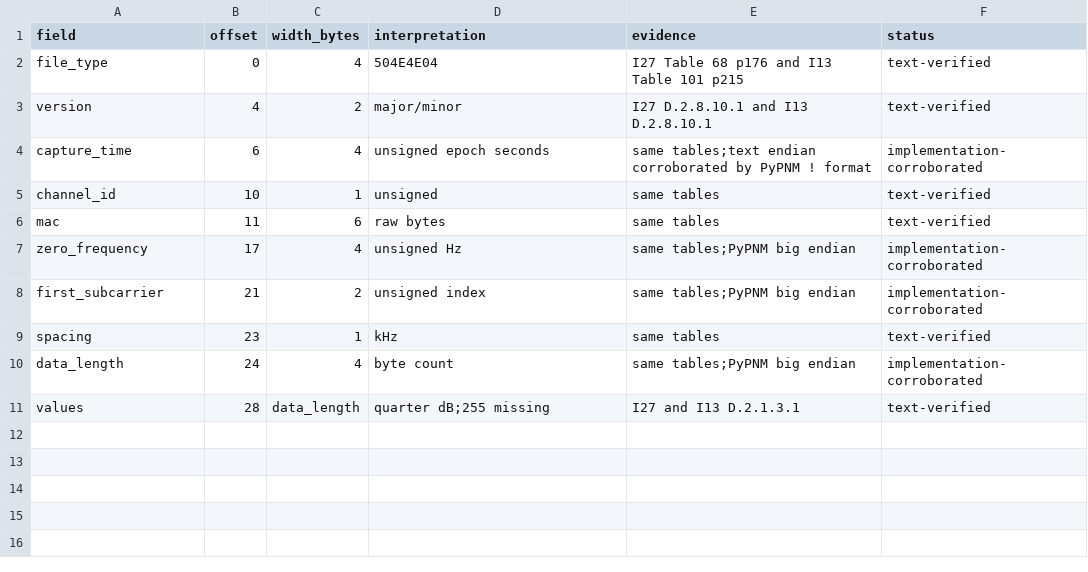
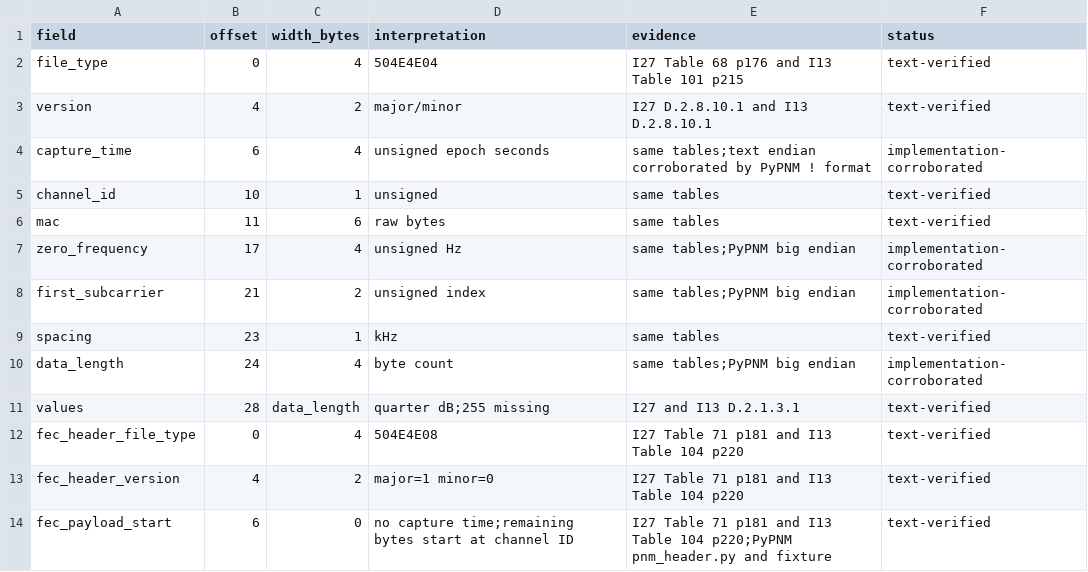
Before and after one commit to PyPNMApps/PNM-Viewer-Toolkit, a CSV file: specs/field-provenance.csv, drawn as a sheet.

Commit message:
Feature: Add two-tier PNM parsing and JSON output - Centralize file identities and decoder routing - Retain original bytes and header payload slices - Decode RxMER from the shared header object - Recognize FEC headers without decoding payloads - Preserve original-file diagnostic offsets - Add bounded JSON models with pinned Serde crates - Document parser APIs and file-format evidence - Tests: Pass all 16 Rust tests, rustfmt and Clippy

```diff
--- a/specs/field-provenance.csv
+++ b/specs/field-provenance.csv
@@ -11 +11,4 @@ data_length,24,4,byte count,same tables;PyPNM big endian,implementation-corrobor
 values,28,data_length,quarter dB;255 missing,I27 and I13 D.2.1.3.1,text-verified
+fec_header_file_type,0,4,504E4E08,I27 Table 71 p181 and I13 Table 104 p220,text-verified
+fec_header_version,4,2,major=1 minor=0,I27 Table 71 p181 and I13 Table 104 p220,text-verified
+fec_payload_start,6,0,no capture time;remaining bytes start at channel ID,I27 Table 71 p181 and I13 Table 104 p220;PyPNM pnm_header.py and fixture,text-verified
```
Also changed, not shown: specs/coverage.csv, 16 other files.
